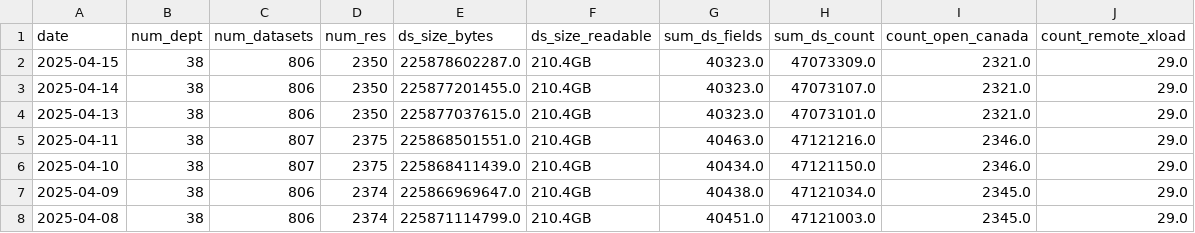
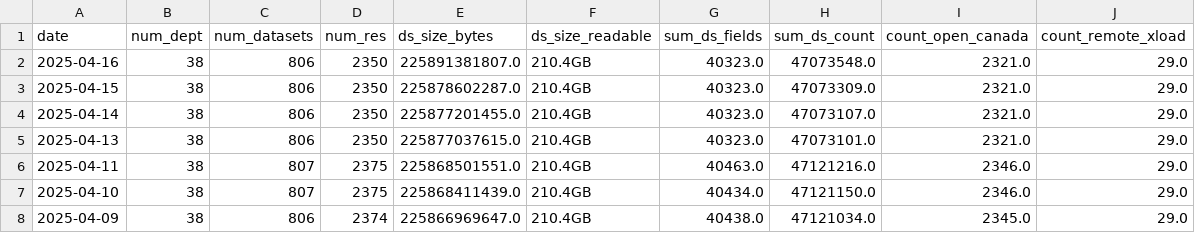
Before and after one commit to PatLittle/analytics-corporate-reporting, a CSV file: datastore_tracker/DS_num_tracker.csv, drawn as a sheet; only a part is shown; the shorter side is filled out with more unchanged rows.

```diff
--- a/datastore_tracker/DS_num_tracker.csv
+++ b/datastore_tracker/DS_num_tracker.csv
@@ -1,2 +1,3 @@
 date,num_dept,num_datasets,num_res,ds_size_bytes,ds_size_readable,sum_ds_fields,sum_ds_count,count_open_canada,count_remote_xload
+2025-04-16,38,806,2350,225891381807.0,210.4GB,40323.0,47073548.0,2321.0,29.0
 2025-04-15,38,806,2350,225878602287.0,210.4GB,40323.0,47073309.0,2321.0,29.0
```
Also changed, not shown: datastore_tracker/ds-resources.csv, datastore_tracker/org_stats.csv.
